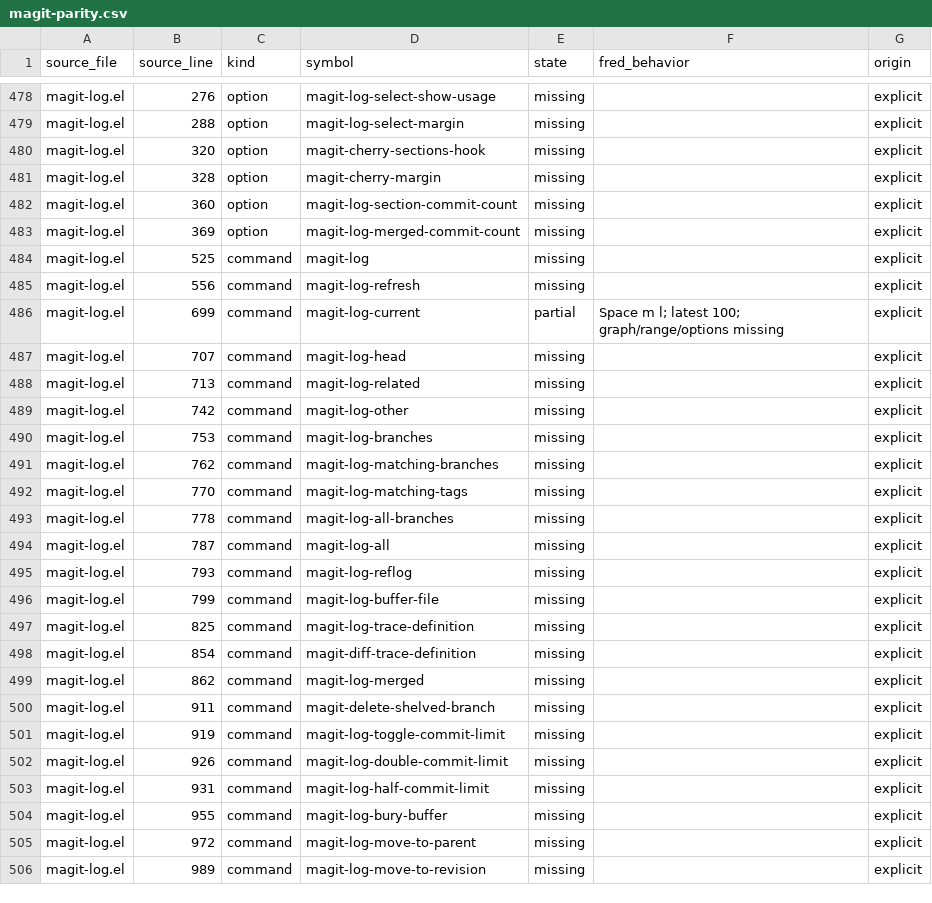
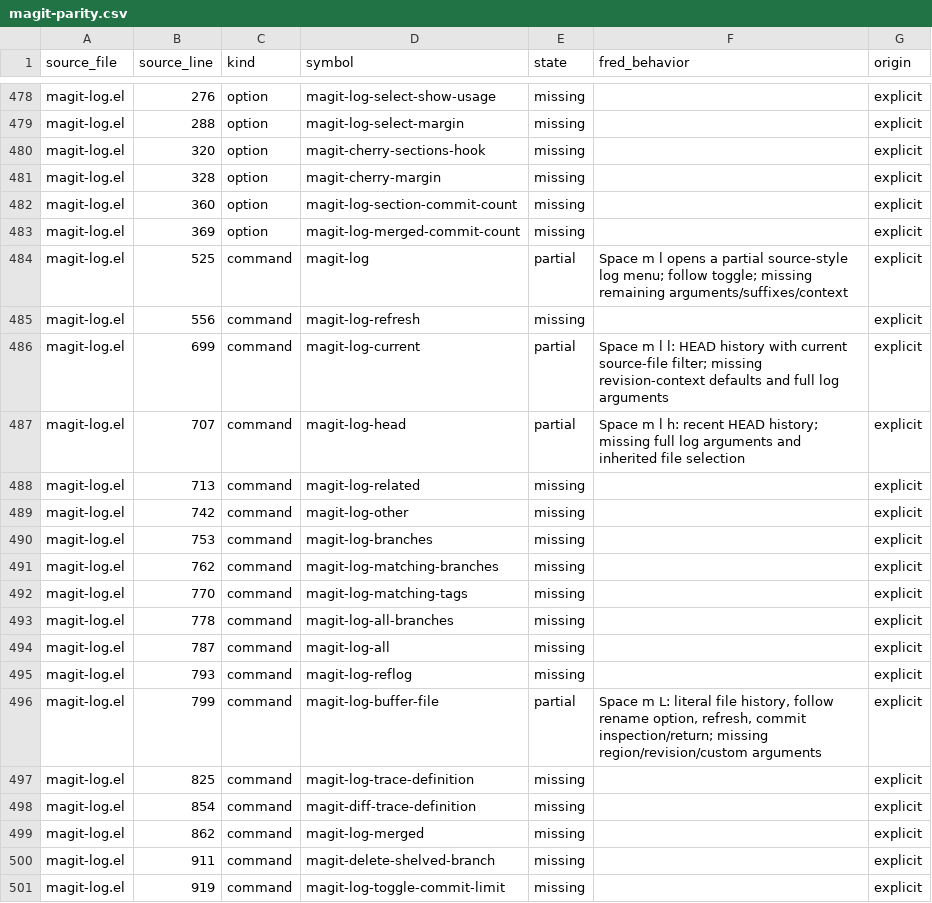
Before and after one commit to guylyons/fred, a CSV file: docs/magit-parity.csv, drawn as a sheet; only a part is shown, gaps mark what is left out; the shorter side is filled out with more unchanged rows.

```diff
--- a/docs/magit-parity.csv
+++ b/docs/magit-parity.csv
@@ -483,6 +483,6 @@ magit-log.el,360,option,magit-log-section-commit-count,missing,,explicit
 magit-log.el,369,option,magit-log-merged-commit-count,missing,,explicit
-magit-log.el,525,command,magit-log,missing,,explicit
+magit-log.el,525,command,magit-log,partial,Space m l opens a partial source-style log menu; follow toggle; missing remaining arguments/suffixes/context,explicit
 magit-log.el,556,command,magit-log-refresh,missing,,explicit
-magit-log.el,699,command,magit-log-current,partial,Space m l; latest 100; graph/range/options missing,explicit
-magit-log.el,707,command,magit-log-head,missing,,explicit
+magit-log.el,699,command,magit-log-current,partial,Space m l l: HEAD history with current source-file filter; missing revision-context defaults and full log arguments,explicit
+magit-log.el,707,command,magit-log-head,partial,Space m l h: recent HEAD history; missing full log arguments and inherited file selection,explicit
 magit-log.el,713,command,magit-log-related,missing,,explicit
@@ -495,3 +495,3 @@ magit-log.el,787,command,magit-log-all,missing,,explicit
 magit-log.el,793,command,magit-log-reflog,missing,,explicit
-magit-log.el,799,command,magit-log-buffer-file,missing,,explicit
+magit-log.el,799,command,magit-log-buffer-file,partial,"Space m L: literal file history, follow rename option, refresh, commit inspection/return; missing region/revision/custom arguments",explicit
 magit-log.el,825,command,magit-log-trace-definition,missing,,explicit
```
Also changed, not shown: 11 other files.
